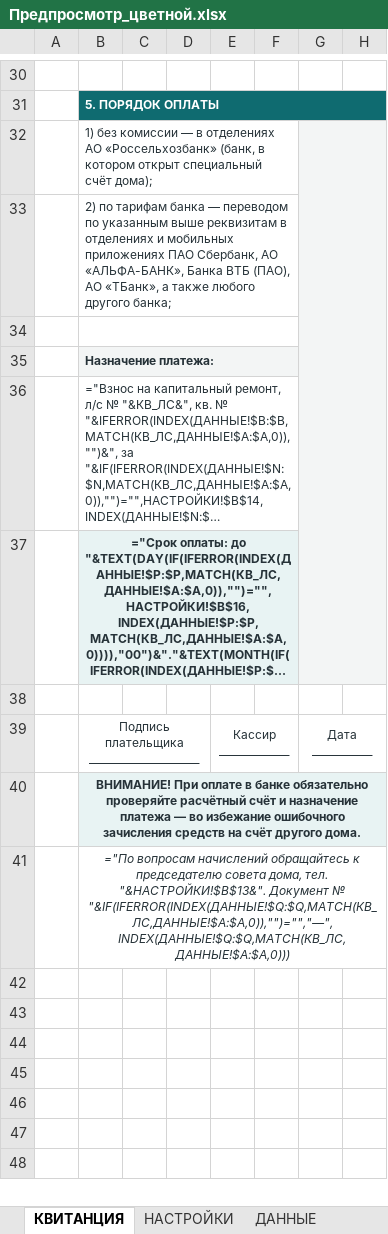
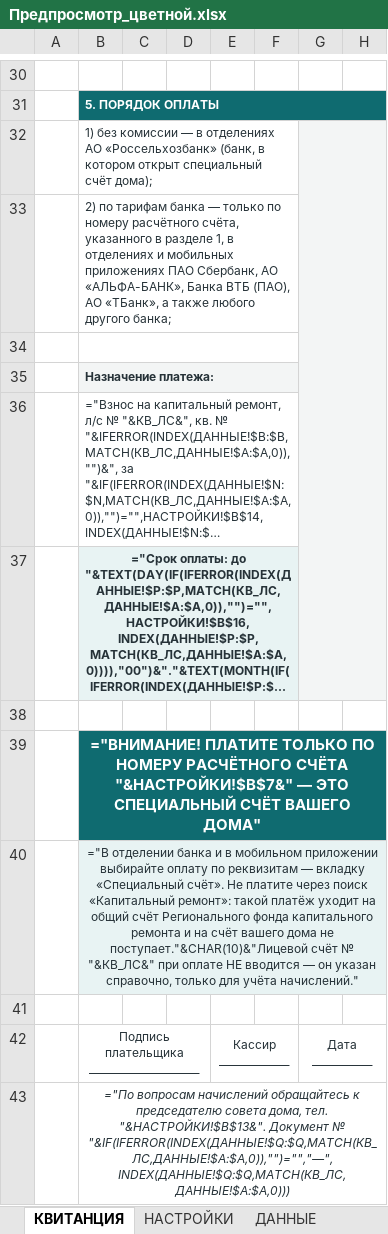
Before and after one commit to hobuchenie11-create/my-project, an Excel workbook: kapremont/output/Предпросмотр_цветной.xlsx, sheet КВИТАНЦИЯ, drawn as a sheet; only a part is shown, gaps mark what is left out; long unchanged cells end in …; values as stored, in another font and other column widths than the file's, no borders; formulas without a stored value are shown as written; removed rows and columns are numbered as before the commit, all else as after; the diff names each change by its address in the sheet, - before the commit and + after, or states it on an @@ line.

```diff
--- a/kapremont/output/Предпросмотр_цветной.xlsx (sheet КВИТАНЦИЯ)
+++ b/kapremont/output/Предпросмотр_цветной.xlsx (sheet КВИТАНЦИЯ)
-B33: …банка — переводом по указанным выше реквизитам в отделениях…
+B33: …банка — только по номеру расчётного счёта, указанного в разделе 1, в отделениях…
+row 39:  | ="ВНИМАНИЕ! ПЛАТИТЕ ТОЛЬКО ПО НОМЕРУ РАСЧЁТНОГО СЧЁТА "&НАСТРОЙКИ!$B$7&" — ЭТО СПЕЦИАЛЬНЫЙ СЧЁТ ВАШЕГО ДОМА"
+row 40:  | ="В отделении банка и в мобильном приложении выбирайте оплату по реквизитам — вкладку «Специальный счёт». Не платите через поиск «Капитальный ремонт»: такой платёж уходит на общий счёт Регионального фонда капитального ремонта и на счёт вашего дома не поступает."&CHAR(10)&"Лицевой счёт № "&КВ_ЛС&" при оплате НЕ вводится — он указан справочно, только для учёта начислений."
+row 41: (empty)
-row 40:  | ВНИМАНИЕ! При оплате в банке обязательно проверяйте расчётный счёт и назначение платежа — во избежание ошибочного зачисления средств на счёт другого дома.
```
Also changed, not shown: kapremont/output/Квитанция_КапРемонт_Омск_шаблон.xlsx, 4 other files.
